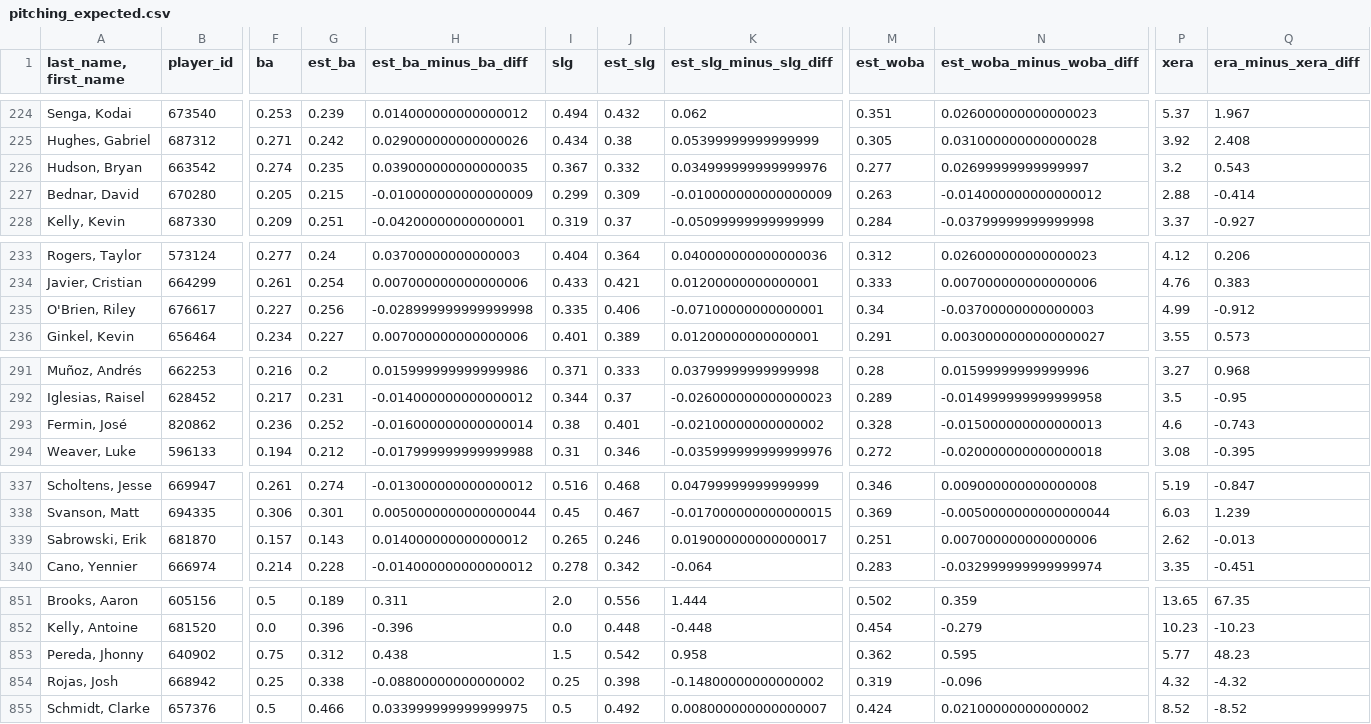
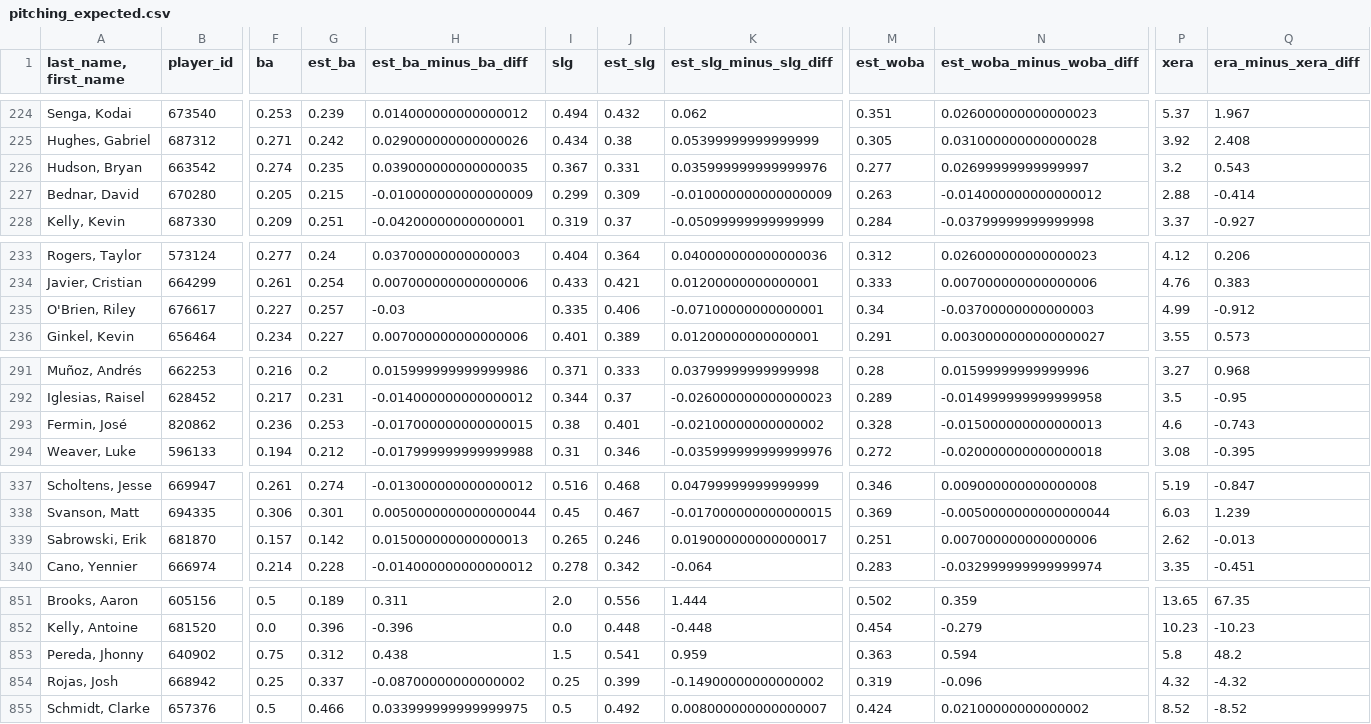
Before and after one commit to jloreto9/vision360, a CSV file: data/pitching_expected.csv, drawn as a sheet; only a part is shown, gaps mark what is left out; the diff covers the shown part only; the diff names each change by its address in the sheet, - before the commit and + after, or states it on an @@ line.

```diff
--- a/data/pitching_expected.csv
+++ b/data/pitching_expected.csv
-J226 (est_slg): 0.332
+J226 (est_slg): 0.331
-K226 (est_slg_minus_slg_diff): 0.034999999999999976
+K226 (est_slg_minus_slg_diff): 0.035999999999999976
-G235 (est_ba): 0.256
+G235 (est_ba): 0.257
-H235 (est_ba_minus_ba_diff): -0.028999999999999998
+H235 (est_ba_minus_ba_diff): -0.03
-G293 (est_ba): 0.252
+G293 (est_ba): 0.253
-H293 (est_ba_minus_ba_diff): -0.016000000000000014
+H293 (est_ba_minus_ba_diff): -0.017000000000000015
-G339 (est_ba): 0.143
+G339 (est_ba): 0.142
-H339 (est_ba_minus_ba_diff): 0.014000000000000012
+H339 (est_ba_minus_ba_diff): 0.015000000000000013
-J853 (est_slg): 0.542
+J853 (est_slg): 0.541
-K853 (est_slg_minus_slg_diff): 0.958
+K853 (est_slg_minus_slg_diff): 0.959
-M853 (est_woba): 0.362
+M853 (est_woba): 0.363
-N853 (est_woba_minus_woba_diff): 0.595
+N853 (est_woba_minus_woba_diff): 0.594
-P853 (xera): 5.77
+P853 (xera): 5.8
-Q853 (era_minus_xera_diff): 48.23
+Q853 (era_minus_xera_diff): 48.2
-G854 (est_ba): 0.338
+G854 (est_ba): 0.337
-H854 (est_ba_minus_ba_diff): -0.08800000000000002
+H854 (est_ba_minus_ba_diff): -0.08700000000000002
-J854 (est_slg): 0.398
+J854 (est_slg): 0.399
-K854 (est_slg_minus_slg_diff): -0.14800000000000002
+K854 (est_slg_minus_slg_diff): -0.14900000000000002
```
Also changed, not shown: 6 edited cells elsewhere in this file, data/batting_exitvelo.csv, data/batting_expected.csv, 2 other files.
